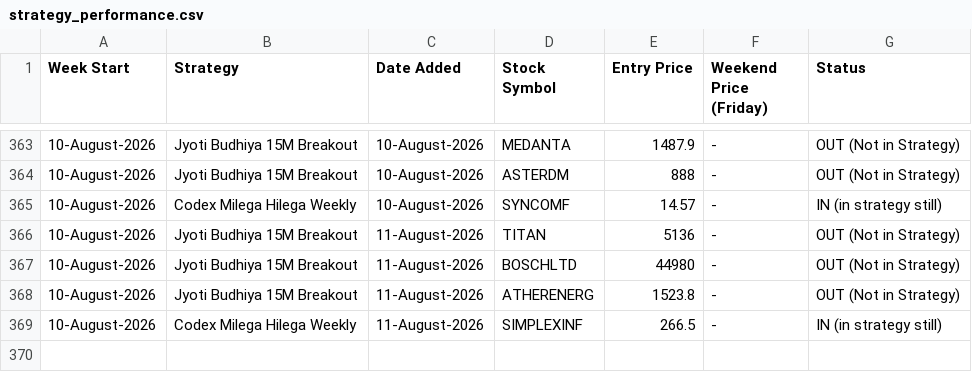
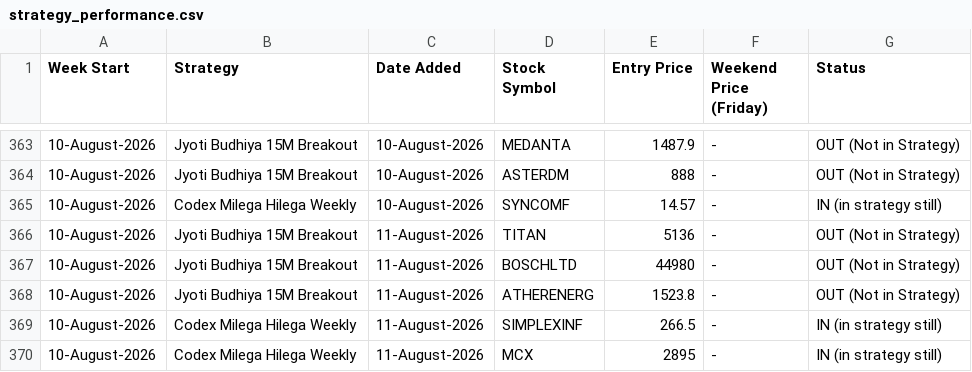
Before and after one commit to anjaninikunj/Stock-tracker-app, a CSV file: strategy_performance.csv, drawn as a sheet; only a part is shown, gaps mark what is left out.

```diff
--- a/strategy_performance.csv
+++ b/strategy_performance.csv
@@ -369 +369,2 @@ Week Start,Strategy,Date Added,Stock Symbol,Entry Price,Weekend Price (Friday),S
 10-August-2026,Codex Milega Hilega Weekly,11-August-2026,SIMPLEXINF,266.5,-,IN (in strategy still)
+10-August-2026,Codex Milega Hilega Weekly,11-August-2026,MCX,2895,-,IN (in strategy still)
```
